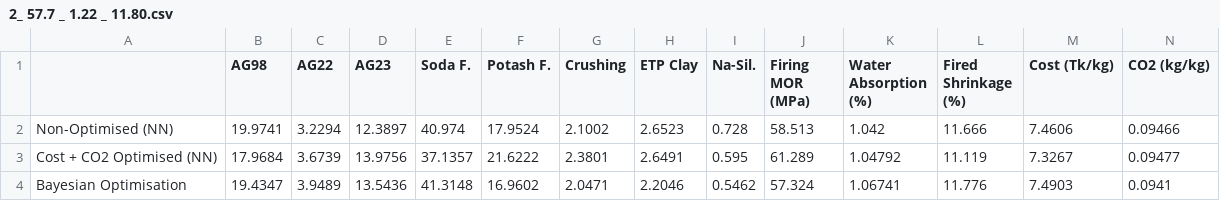
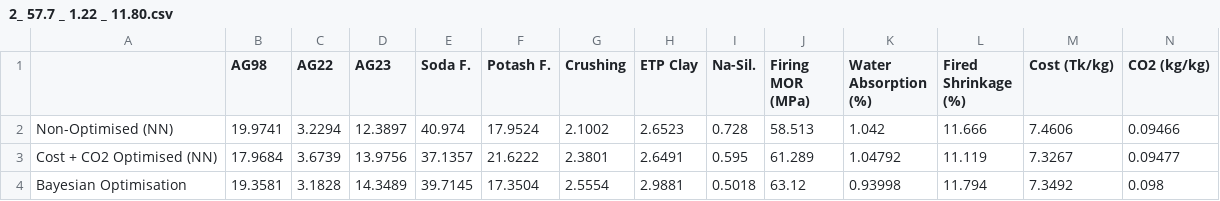
Before and after one commit to Ashfakur1/Sinterra, a CSV file: Validation/2_ 57.7 _ 1.22 _ 11.80.csv, drawn as a sheet; only a part is shown; the diff names each change by its address in the sheet, - before the commit and + after, or states it on an @@ line.

```diff
--- a/Validation/2_ 57.7 _ 1.22 _ 11.80.csv
+++ b/Validation/2_ 57.7 _ 1.22 _ 11.80.csv
-B4 (AG98): 19.4347
+B4 (AG98): 19.3581
-C4 (AG22): 3.9489
+C4 (AG22): 3.1828
-D4 (AG23): 13.5436
+D4 (AG23): 14.3489
-E4 (Soda F.): 41.3148
+E4 (Soda F.): 39.7145
-F4 (Potash F.): 16.9602
+F4 (Potash F.): 17.3504
-G4 (Crushing): 2.0471
+G4 (Crushing): 2.5554
-H4 (ETP Clay): 2.2046
+H4 (ETP Clay): 2.9881
-I4 (Na-Sil.): 0.5462
+I4 (Na-Sil.): 0.5018
-J4 (Firing MOR (MPa)): 57.324
+J4 (Firing MOR (MPa)): 63.12
-K4 (Water Absorption (%)): 1.06741
+K4 (Water Absorption (%)): 0.93998
-L4 (Fired Shrinkage (%)): 11.776
+L4 (Fired Shrinkage (%)): 11.794
-M4 (Cost (Tk/kg)): 7.4903
+M4 (Cost (Tk/kg)): 7.3492
-N4 (CO2 (kg/kg)): 0.0941
+N4 (CO2 (kg/kg)): 0.098
```
Also changed, not shown: Validation/3_ 63.1 _ 0.97 _ 12.csv, Validation/5_ 60.6 _ 0.98 _ 11.3.csv, 2 other files.
